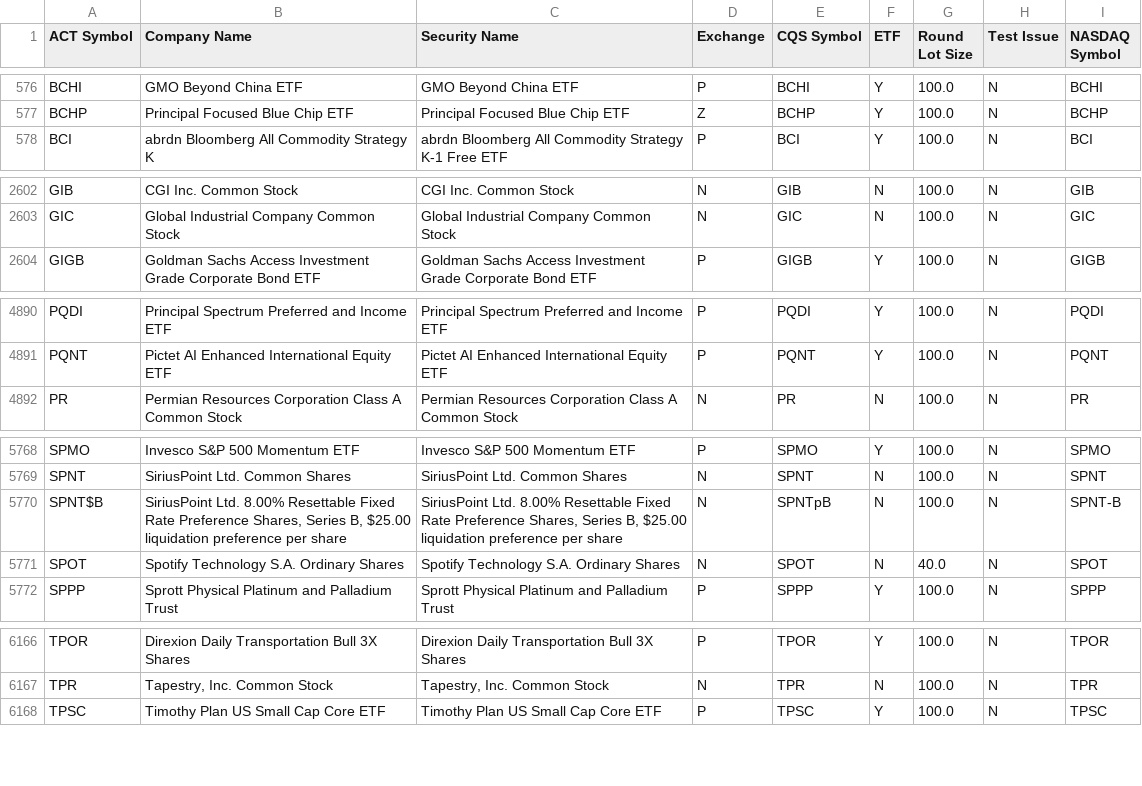
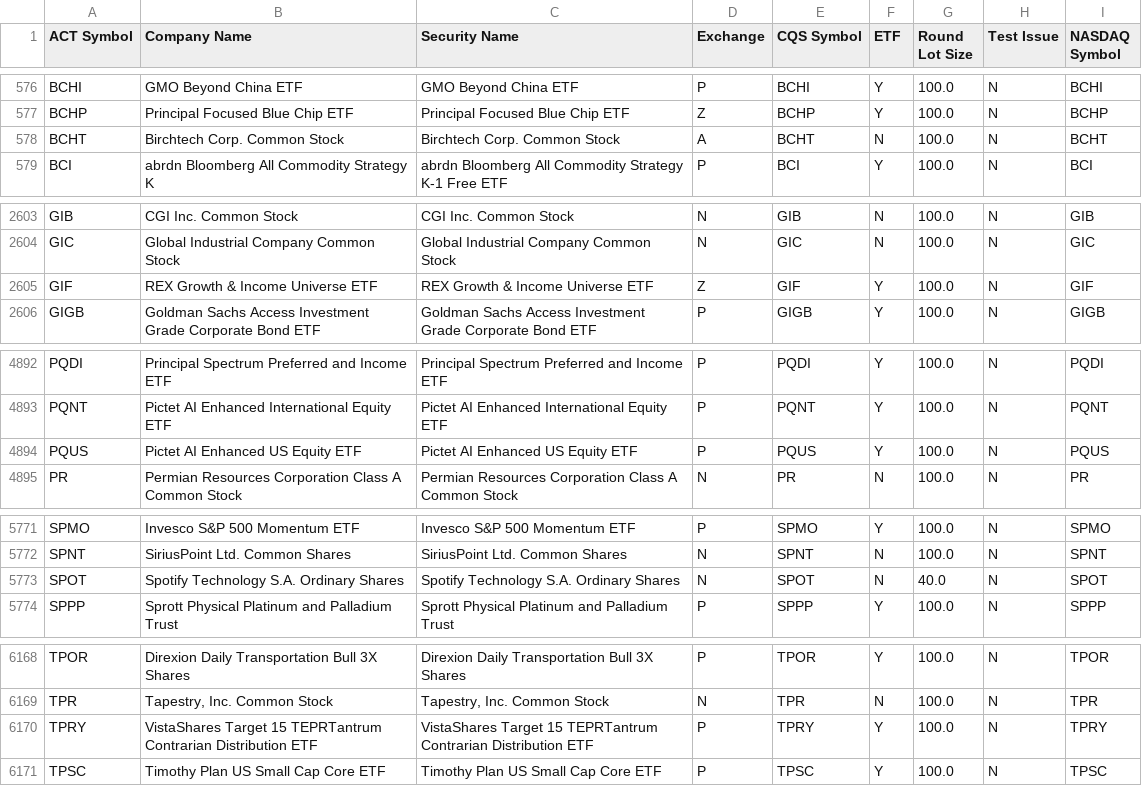
Before and after one commit to datasets/nyse-other-listings, a CSV file: data/other-listed.csv, drawn as a sheet; only a part is shown, gaps mark what is left out; removed rows and columns are numbered as before the commit, all else as after; the diff names each change by its address in the sheet, - before the commit and + after, or states it on an @@ line.

```diff
--- a/data/other-listed.csv
+++ b/data/other-listed.csv
+row 578: BCHT | Birchtech Corp. Common Stock | Birchtech Corp. Common Stock | A | BCHT | N | 100.0 | N | BCHT
+row 2605: GIF | REX Growth & Income Universe ETF | REX Growth & Income Universe ETF | Z | GIF | Y | 100.0 | N | GIF
+row 4894: PQUS | Pictet AI Enhanced US Equity ETF | Pictet AI Enhanced US Equity ETF | P | PQUS | Y | 100.0 | N | PQUS
-row 5770: SPNT$B | SiriusPoint Ltd. 8.00% Resettable Fixed Rate Preference Shares, Series B, $25.00 liquidation preference per share | SiriusPoint Ltd. 8.00% Resettable Fixed Rate Preference Shares, Series B, $25.00 liquidation preference per share | N | SPNTpB | N | 100.0 | N | SPNT-B
+row 6170: TPRY | VistaShares Target 15 TEPRTantrum Contrarian Distribution ETF | VistaShares Target 15 TEPRTantrum Contrarian Distribution ETF | P | TPRY | Y | 100.0 | N | TPRY
```
Also changed, not shown: data/nyse-listed.csv.
